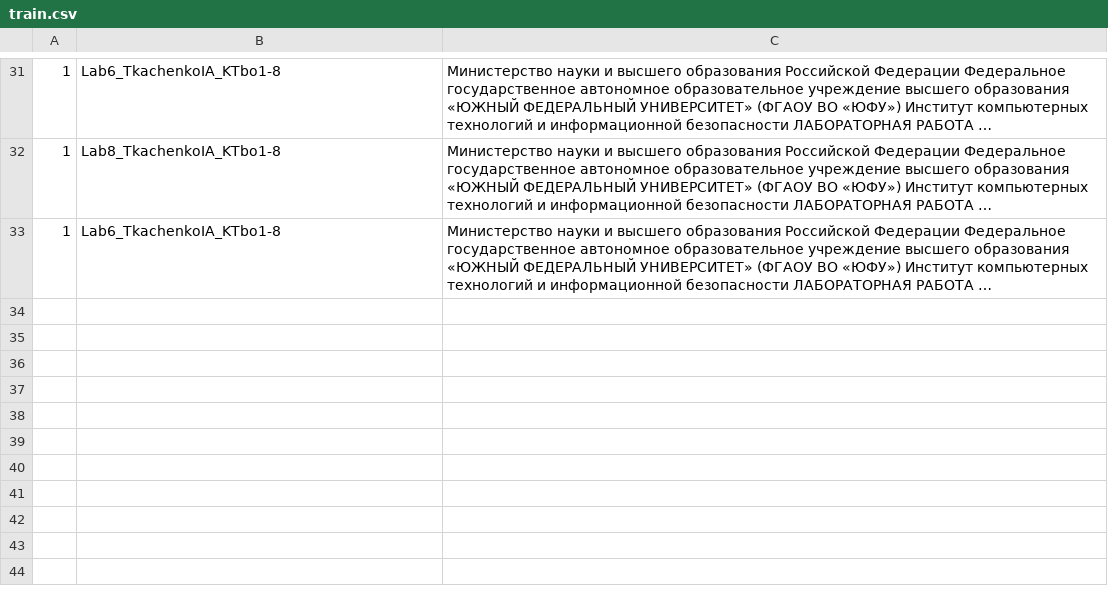
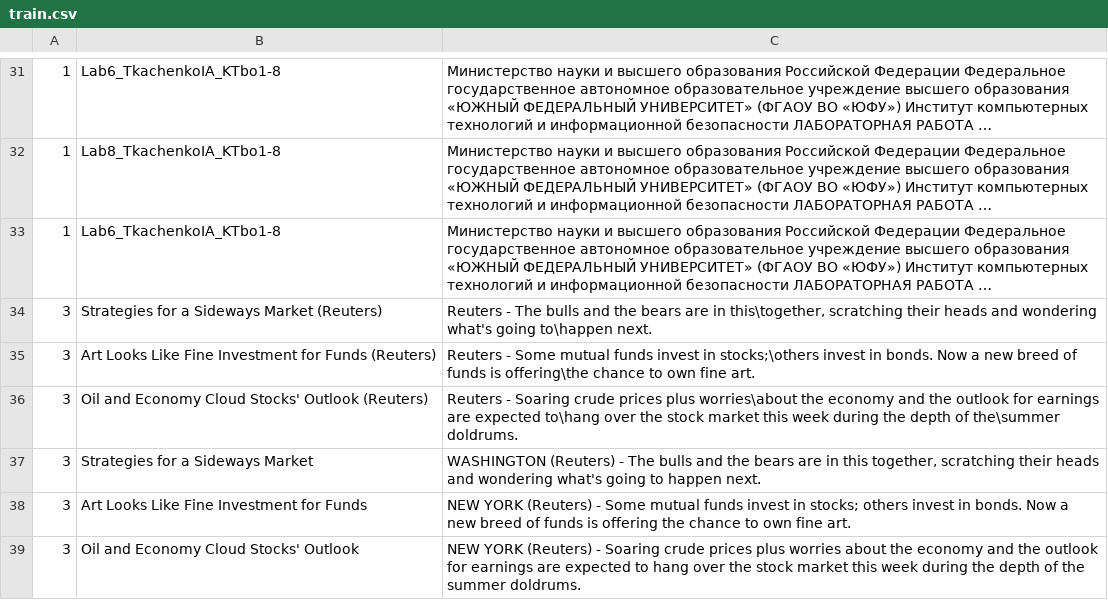
Before and after one commit to 1setch/test333, a CSV file: train.csv, drawn as a sheet; only a part is shown, gaps mark what is left out; long unchanged cells end in …; the diff names each change by its address in the sheet, - before the commit and + after, or states it on an @@ line.

Commit message:
Update train.csv

```diff
--- a/train.csv
+++ b/train.csv
+row 34: 3 | Strategies for a Sideways Market (Reuters) | Reuters - The bulls and the bears are in this\together, scratching their heads and wondering what's going to\happen next.
+row 35: 3 | Art Looks Like Fine Investment for Funds (Reuters) | Reuters - Some mutual funds invest in stocks;\others invest in bonds. Now a new breed of funds is offering\the chance to own fine art.
+row 36: 3 | Oil and Economy Cloud Stocks' Outlook (Reuters) | Reuters - Soaring crude prices plus worries\about the economy and the outlook for earnings are expected to\hang over the stock market this week during the depth of the\summer doldrums.
+row 37: 3 | Strategies for a Sideways Market | WASHINGTON (Reuters) - The bulls and the bears are in this together, scratching their heads and wondering what's going to happen next.
+row 38: 3 | Art Looks Like Fine Investment for Funds | NEW YORK (Reuters) - Some mutual funds invest in stocks; others invest in bonds. Now a new breed of funds is offering the chance to own fine art.
+row 39: 3 | Oil and Economy Cloud Stocks' Outlook | NEW YORK (Reuters) - Soaring crude prices plus worries about the economy and the outlook for earnings are expected to hang over the stock market this week during the depth of the summer doldrums.
```
